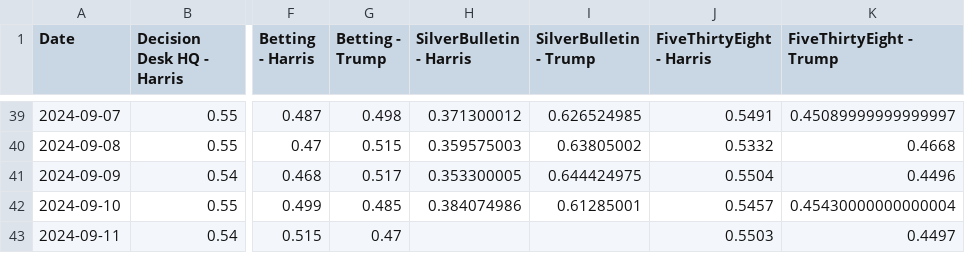
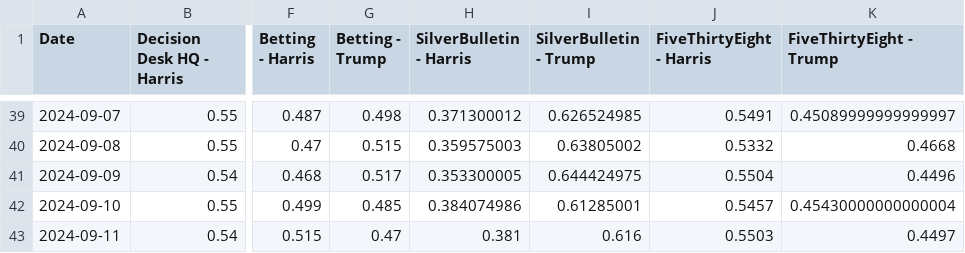
Before and after one commit to PaulMainwood/Election2024, a CSV file: aggregated_data_wide.csv, drawn as a sheet; only a part is shown, gaps mark what is left out; the diff names each change by its address in the sheet, - before the commit and + after, or states it on an @@ line.

```diff
--- a/aggregated_data_wide.csv
+++ b/aggregated_data_wide.csv
-H43 (SilverBulletin - Harris): (empty)
+H43 (SilverBulletin - Harris): 0.381
-I43 (SilverBulletin - Trump): (empty)
+I43 (SilverBulletin - Trump): 0.616
```
Also changed, not shown: ManualData.csv, aggregated_data.csv, 4 other files.
